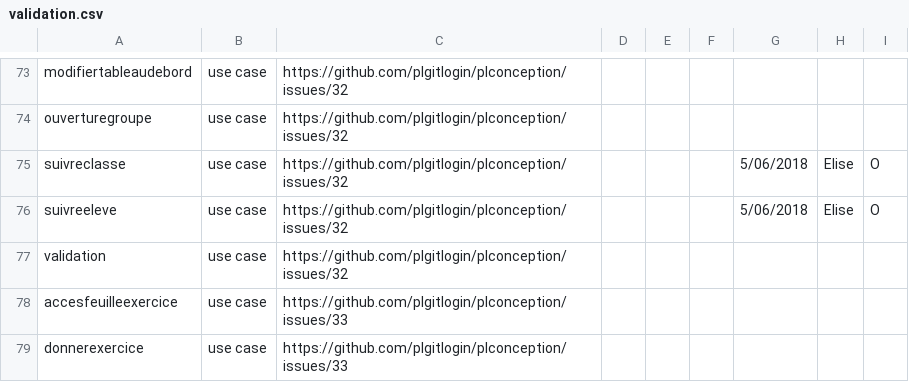
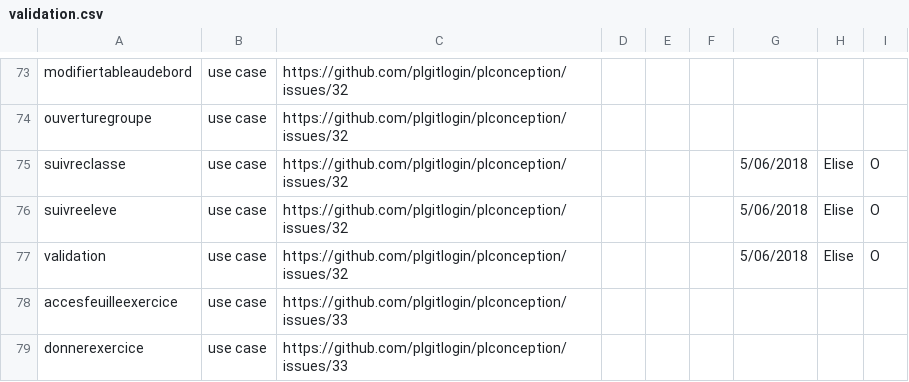
Before and after one commit to PremierLangage/plconception, a CSV file: validation.csv, drawn as a sheet; only a part is shown, gaps mark what is left out.

Commit message:
Update validation.csv

```diff
--- a/validation.csv
+++ b/validation.csv
@@ -76,3 +76,3 @@ suivreclasse,use case,https://github.com/plgitlogin/plconception/issues/32,,,,5/
 suivreeleve,use case,https://github.com/plgitlogin/plconception/issues/32,,,,5/06/2018,Elise,O
-validation,use case,https://github.com/plgitlogin/plconception/issues/32,,,,,,
+validation,use case,https://github.com/plgitlogin/plconception/issues/32,,,,5/06/2018,Elise,O
 accesfeuilleexercice,use case,https://github.com/plgitlogin/plconception/issues/33,,,,,,
```
